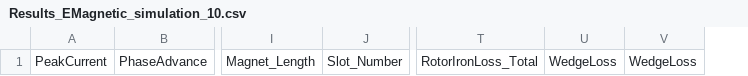
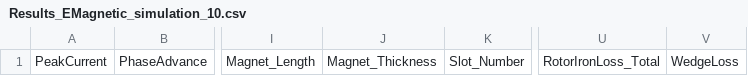
Before and after one commit to laurenzkoch/NN_AFM_pyproj, a CSV file: data/MCAD_Results/Results_EMagnetic_simulation_10.csv, drawn as a sheet; only a part is shown, gaps mark what is left out; removed rows and columns are numbered as before the commit, all else as after; the diff names each change by its address in the sheet, - before the commit and + after, or states it on an @@ line.

```diff
--- a/data/MCAD_Results/Results_EMagnetic_simulation_10.csv
+++ b/data/MCAD_Results/Results_EMagnetic_simulation_10.csv
+column J, row 1: Magnet_Thickness
-column U, row 1: WedgeLoss
```
Also changed, not shown: data/MCAD_Results/Results_EMagnetic_simulation_2.csv, data/MCAD_Results/Results_EMagnetic_simulation_3.csv, 25 other files.
